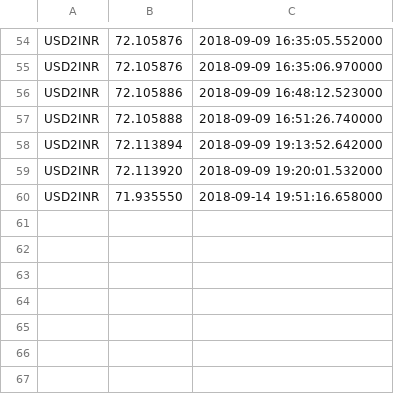
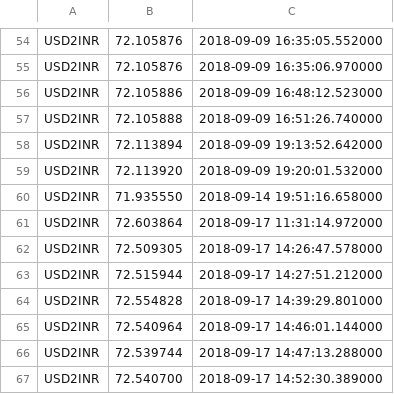
Before and after one commit to NVKPAVANKUMAR/WebScrapeWithPython, a CSV file: CurrencyValue.csv, drawn as a sheet; only a part is shown, gaps mark what is left out.

```diff
--- a/CurrencyValue.csv
+++ b/CurrencyValue.csv
@@ -60 +60,8 @@ USD2INR,72.113920 ,2018-09-09 19:20:01.532000
 USD2INR,71.935550 ,2018-09-14 19:51:16.658000
+USD2INR,72.603864 ,2018-09-17 11:31:14.972000
+USD2INR,72.509305 ,2018-09-17 14:26:47.578000
+USD2INR,72.515944 ,2018-09-17 14:27:51.212000
+USD2INR,72.554828 ,2018-09-17 14:39:29.801000
+USD2INR,72.540964 ,2018-09-17 14:46:01.144000
+USD2INR,72.539744 ,2018-09-17 14:47:13.288000
+USD2INR,72.540700 ,2018-09-17 14:52:30.389000
```
Also changed, not shown: weather_update.csv, 10 other files.
